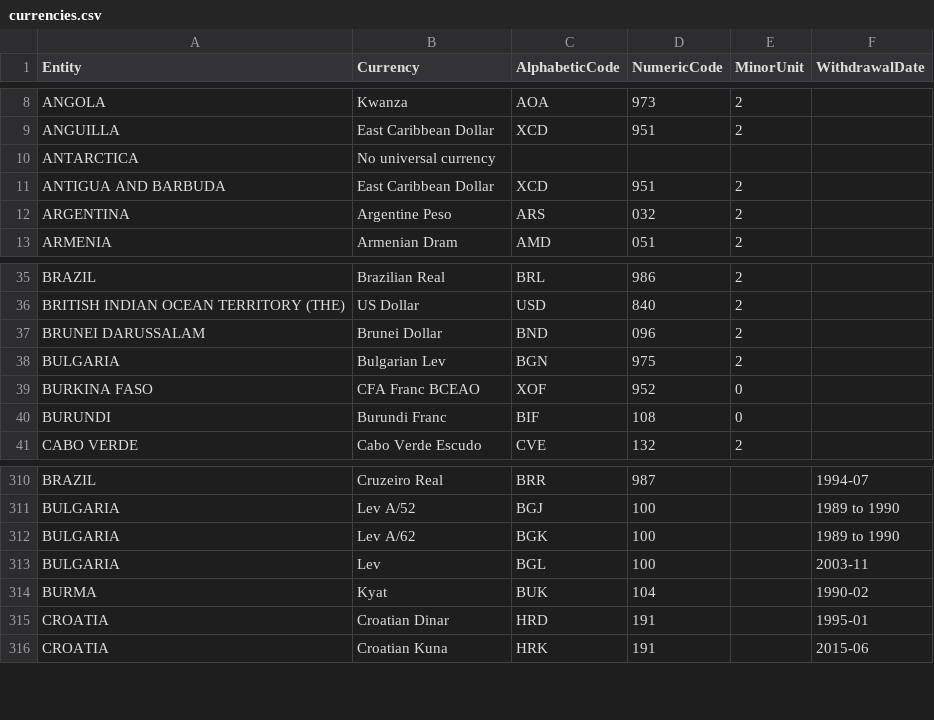
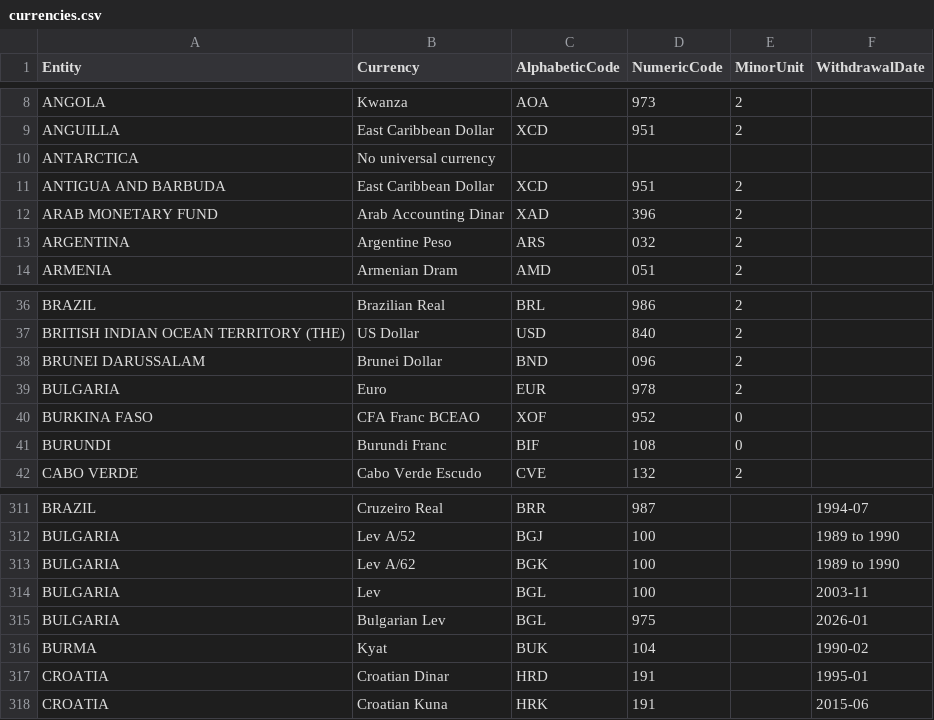
Before and after one commit to sabify/my_country, a CSV file: data/currencies.csv, drawn as a sheet; only a part is shown, gaps mark what is left out.

```diff
--- a/data/currencies.csv
+++ b/data/currencies.csv
@@ -11,2 +11,3 @@ ANTARCTICA,No universal currency,,,,
 ANTIGUA AND BARBUDA,East Caribbean Dollar,XCD,951,2,
+ARAB MONETARY FUND,Arab Accounting Dinar,XAD,396,2,
 ARGENTINA,Argentine Peso,ARS,032,2,
@@ -37,3 +38,3 @@ BRITISH INDIAN OCEAN TERRITORY (THE),US Dollar,USD,840,2,
 BRUNEI DARUSSALAM,Brunei Dollar,BND,096,2,
-BULGARIA,Bulgarian Lev,BGN,975,2,
+BULGARIA,Euro,EUR,978,2,
 BURKINA FASO,CFA Franc BCEAO,XOF,952,0,
@@ -313,2 +314,3 @@ BULGARIA,Lev A/62,BGK,100,,1989 to 1990
 BULGARIA,Lev,BGL,100,,2003-11
+BULGARIA,Bulgarian Lev,BGL,975,,2026-01
 BURMA ,Kyat,BUK,104,,1990-02
```
